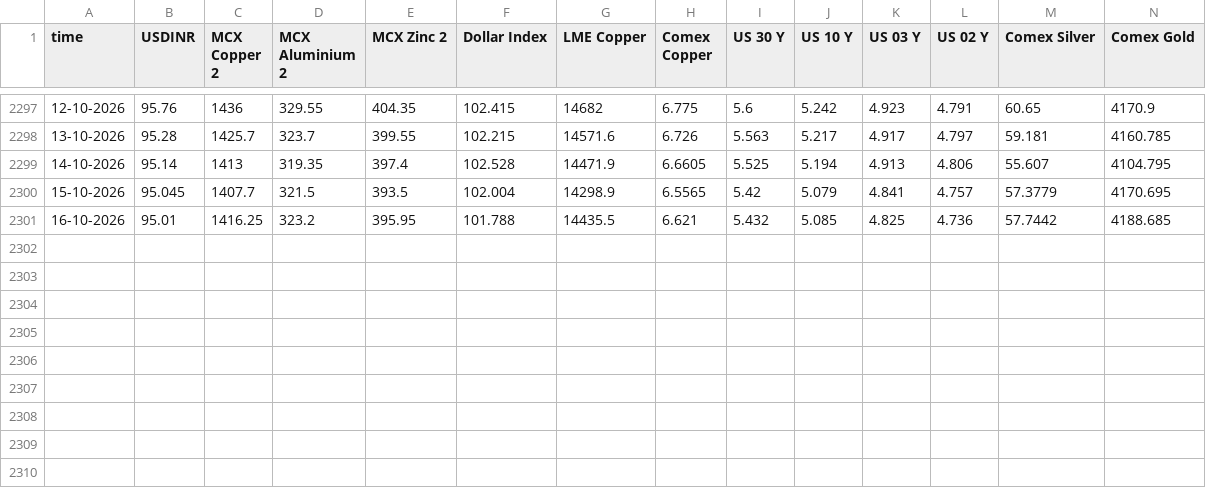
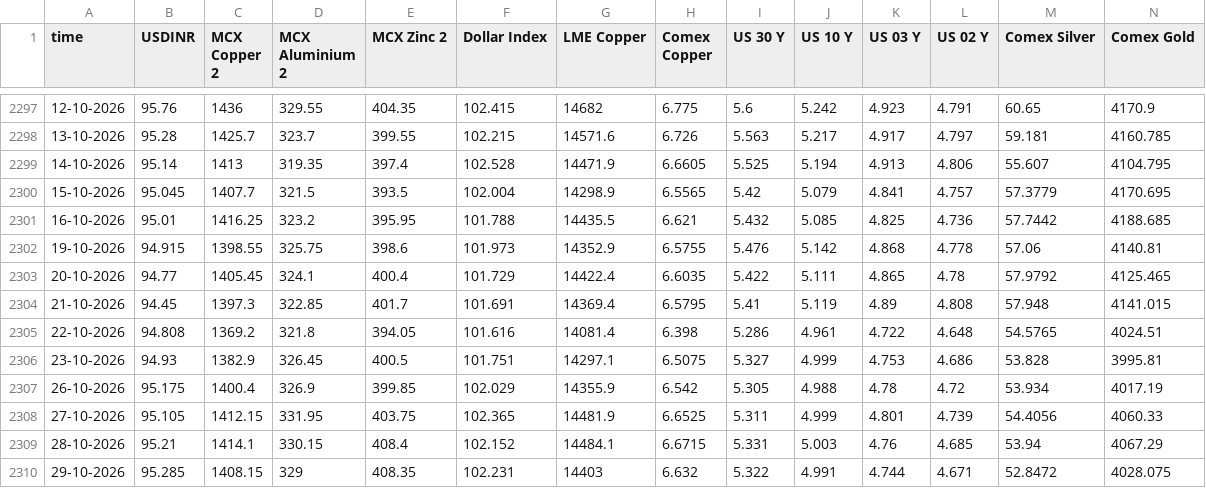
Before and after one commit to aditya1312ff-pixel/Metal-Dashboard, a CSV file: metals.csv, drawn as a sheet; only a part is shown, gaps mark what is left out; rows hold the shown columns only; the diff names each change by its address in the sheet, - before the commit and + after, or states it on an @@ line.

Commit message:
Add files via upload

```diff
--- a/metals.csv
+++ b/metals.csv
+row 2302: 19-10-2026 | 94.915 | 1398.55 | 325.75 | 398.6 | 101.973 | 14352.9 | 6.5755 | 5.476 | 5.142 | 4.868 | 4.778 | 57.06 | 4140.81
+row 2303: 20-10-2026 | 94.77 | 1405.45 | 324.1 | 400.4 | 101.729 | 14422.4 | 6.6035 | 5.422 | 5.111 | 4.865 | 4.78 | 57.9792 | 4125.465
+row 2304: 21-10-2026 | 94.45 | 1397.3 | 322.85 | 401.7 | 101.691 | 14369.4 | 6.5795 | 5.41 | 5.119 | 4.89 | 4.808 | 57.948 | 4141.015
+row 2305: 22-10-2026 | 94.808 | 1369.2 | 321.8 | 394.05 | 101.616 | 14081.4 | 6.398 | 5.286 | 4.961 | 4.722 | 4.648 | 54.5765 | 4024.51
+row 2306: 23-10-2026 | 94.93 | 1382.9 | 326.45 | 400.5 | 101.751 | 14297.1 | 6.5075 | 5.327 | 4.999 | 4.753 | 4.686 | 53.828 | 3995.81
+row 2307: 26-10-2026 | 95.175 | 1400.4 | 326.9 | 399.85 | 102.029 | 14355.9 | 6.542 | 5.305 | 4.988 | 4.78 | 4.72 | 53.934 | 4017.19
+row 2308: 27-10-2026 | 95.105 | 1412.15 | 331.95 | 403.75 | 102.365 | 14481.9 | 6.6525 | 5.311 | 4.999 | 4.801 | 4.739 | 54.4056 | 4060.33
+row 2309: 28-10-2026 | 95.21 | 1414.1 | 330.15 | 408.4 | 102.152 | 14484.1 | 6.6715 | 5.331 | 5.003 | 4.76 | 4.685 | 53.94 | 4067.29
+row 2310: 29-10-2026 | 95.285 | 1408.15 | 329 | 408.35 | 102.231 | 14403 | 6.632 | 5.322 | 4.991 | 4.744 | 4.671 | 52.8472 | 4028.075
```
